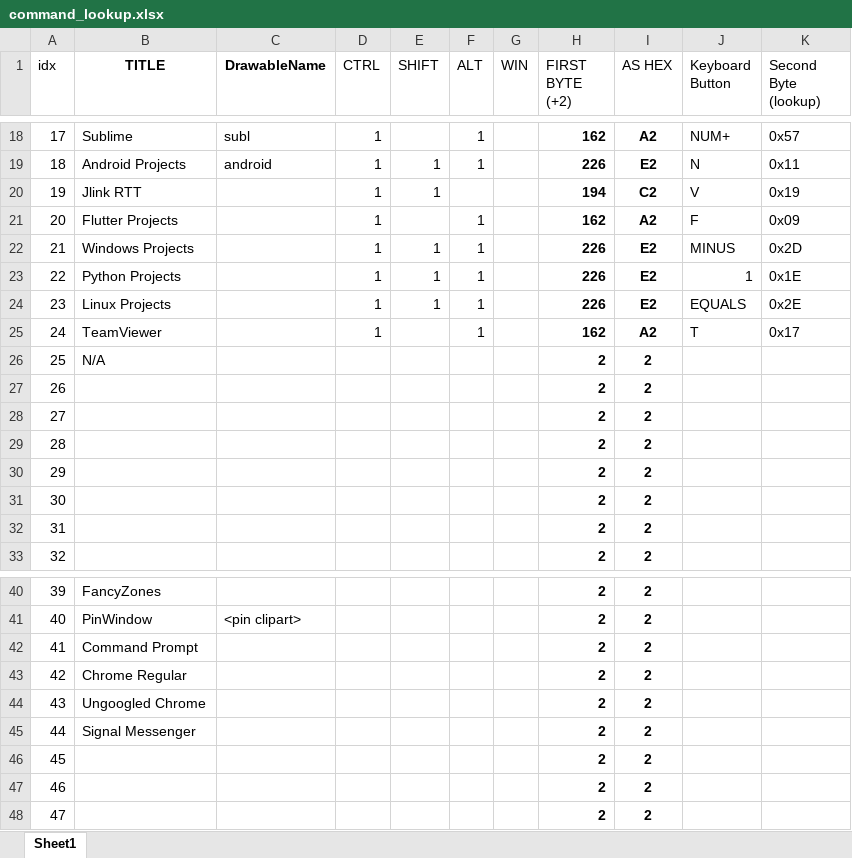
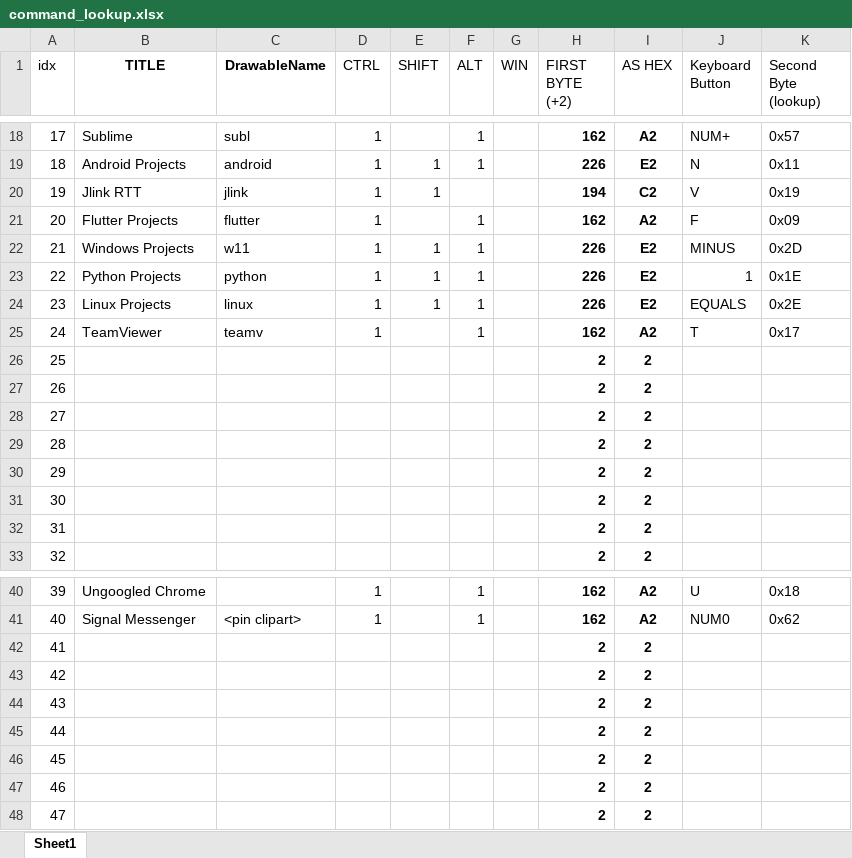
Before and after one commit to MusaMahmood/AndroidRemoteHotkey, an Excel workbook: command_lookup.xlsx, sheet Sheet1, drawn as a sheet; only a part is shown, gaps mark what is left out; values as stored, in another font and other column widths than the file's, no borders; the diff covers the shown part only; the diff names each change by its address in the sheet, - before the commit and + after, or states it on an @@ line.

Commit message:
Added first three rows with commands and icons.

```diff
--- a/command_lookup.xlsx (sheet Sheet1)
+++ b/command_lookup.xlsx (sheet Sheet1)
-C20 (DrawableName): (empty)
+C20 (DrawableName): jlink
-C21 (DrawableName): (empty)
+C21 (DrawableName): flutter
-C22 (DrawableName): (empty)
+C22 (DrawableName): w11
-C23 (DrawableName): (empty)
+C23 (DrawableName): python
-C24 (DrawableName): (empty)
+C24 (DrawableName): linux
-C25 (DrawableName): (empty)
+C25 (DrawableName): teamv
-B26 (TITLE): N/A
+B26 (TITLE): (empty)
-B40 (TITLE): FancyZones
+B40 (TITLE): Ungoogled Chrome
-D40:D41 (CTRL): (empty)
+D40:D41 (CTRL): 1
-F40:F41 (ALT): (empty)
+F40:F41 (ALT): 1
-H40:H41 (FIRST BYTE (+2)): 2
+H40:H41 (FIRST BYTE (+2)): 162
-I40:I41 (AS HEX): 2
+I40:I41 (AS HEX): A2
-J40 (Keyboard Button): (empty)
+J40 (Keyboard Button): U
-K40 (Second Byte (lookup)): (empty)
+K40 (Second Byte (lookup)): 0x18
-B41 (TITLE): PinWindow
+B41 (TITLE): Signal Messenger
-J41 (Keyboard Button): (empty)
+J41 (Keyboard Button): NUM0
-K41 (Second Byte (lookup)): (empty)
+K41 (Second Byte (lookup)): 0x62
-B42 (TITLE): Command Prompt
+B42 (TITLE): (empty)
-B43 (TITLE): Chrome Regular
+B43 (TITLE): (empty)
-B44 (TITLE): Ungoogled Chrome
+B44 (TITLE): (empty)
-B45 (TITLE): Signal Messenger
+B45 (TITLE): (empty)
```
Also changed, not shown: 44 edited cells elsewhere in this sheet, 9 other files.
